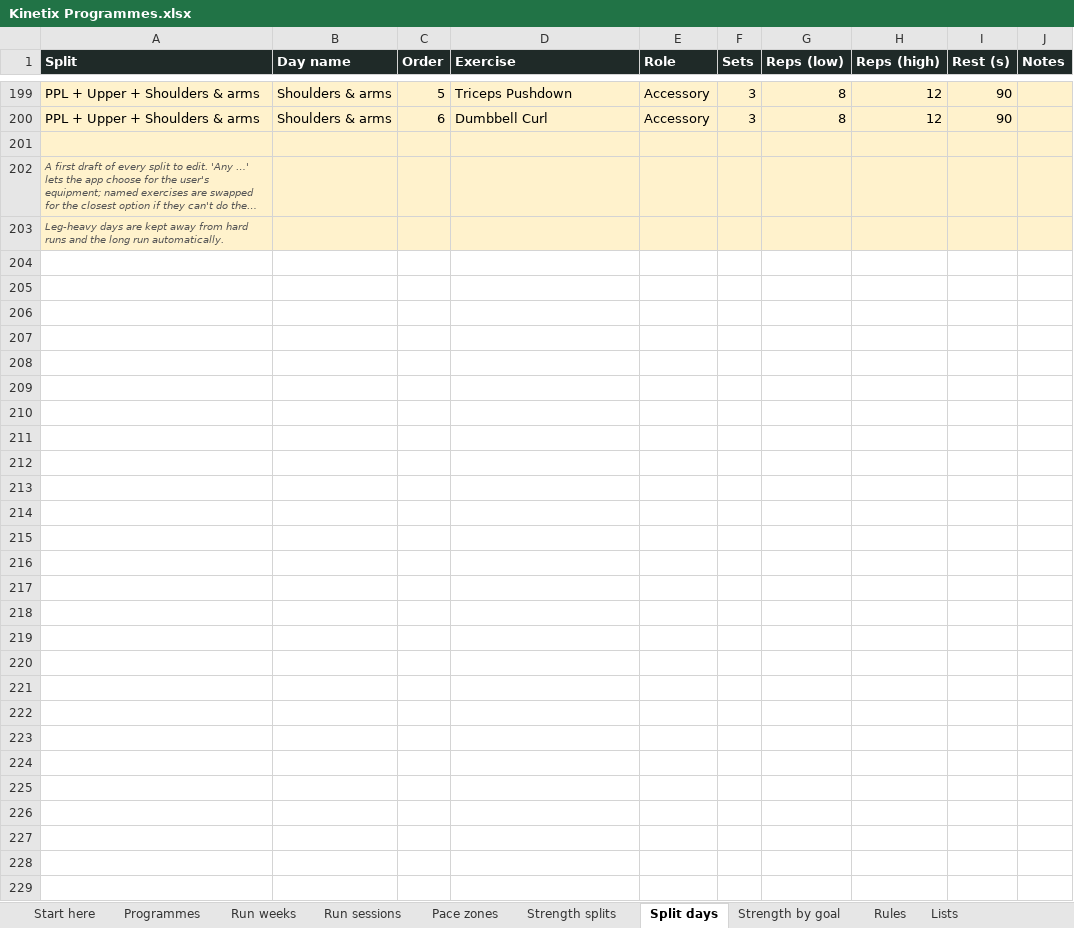
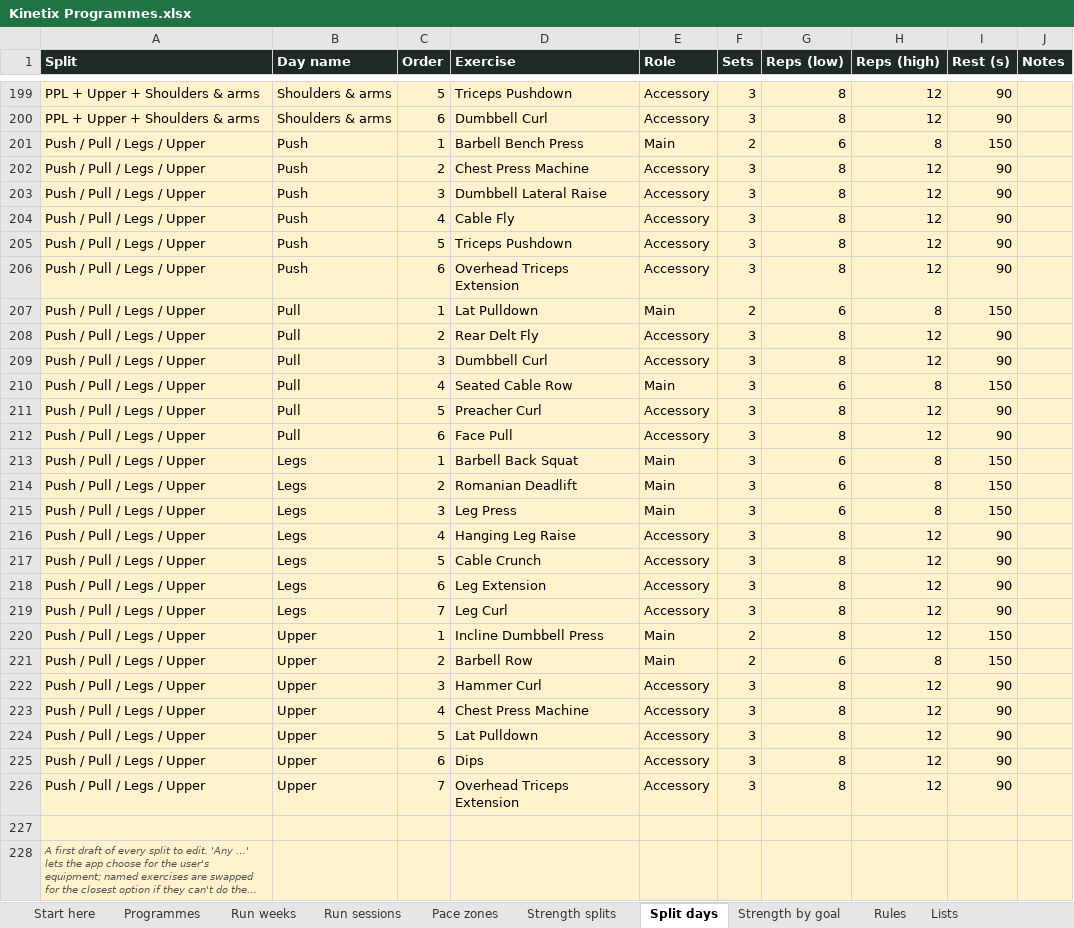
Before and after one commit to georgeodwyer/New-Fitness-App, an Excel workbook: programmes/Kinetix Programmes.xlsx, sheet Split days, drawn as a sheet; only a part is shown, gaps mark what is left out; the shorter side is filled out with more unchanged rows; long unchanged cells end in …; values as stored, in another font and other column widths than the file's, no borders; the diff names each change by its address in the sheet, - before the commit and + after, or states it on an @@ line.

```diff
--- a/programmes/Kinetix Programmes.xlsx (sheet Split days)
+++ b/programmes/Kinetix Programmes.xlsx (sheet Split days)
+row 201: Push / Pull / Legs / Upper | Push | 1 | Barbell Bench Press | Main | 2 | 6 | 8 | 150
+row 202: Push / Pull / Legs / Upper | Push | 2 | Chest Press Machine | Accessory | 3 | 8 | 12 | 90
+row 203: Push / Pull / Legs / Upper | Push | 3 | Dumbbell Lateral Raise | Accessory | 3 | 8 | 12 | 90
+row 204: Push / Pull / Legs / Upper | Push | 4 | Cable Fly | Accessory | 3 | 8 | 12 | 90
+row 205: Push / Pull / Legs / Upper | Push | 5 | Triceps Pushdown | Accessory | 3 | 8 | 12 | 90
+row 206: Push / Pull / Legs / Upper | Push | 6 | Overhead Triceps Extension | Accessory | 3 | 8 | 12 | 90
+row 207: Push / Pull / Legs / Upper | Pull | 1 | Lat Pulldown | Main | 2 | 6 | 8 | 150
+row 208: Push / Pull / Legs / Upper | Pull | 2 | Rear Delt Fly | Accessory | 3 | 8 | 12 | 90
+row 209: Push / Pull / Legs / Upper | Pull | 3 | Dumbbell Curl | Accessory | 3 | 8 | 12 | 90
+row 210: Push / Pull / Legs / Upper | Pull | 4 | Seated Cable Row | Main | 3 | 6 | 8 | 150
+row 211: Push / Pull / Legs / Upper | Pull | 5 | Preacher Curl | Accessory | 3 | 8 | 12 | 90
+row 212: Push / Pull / Legs / Upper | Pull | 6 | Face Pull | Accessory | 3 | 8 | 12 | 90
+row 213: Push / Pull / Legs / Upper | Legs | 1 | Barbell Back Squat | Main | 3 | 6 | 8 | 150
+row 214: Push / Pull / Legs / Upper | Legs | 2 | Romanian Deadlift | Main | 3 | 6 | 8 | 150
+row 215: Push / Pull / Legs / Upper | Legs | 3 | Leg Press | Main | 3 | 6 | 8 | 150
+row 216: Push / Pull / Legs / Upper | Legs | 4 | Hanging Leg Raise | Accessory | 3 | 8 | 12 | 90
+row 217: Push / Pull / Legs / Upper | Legs | 5 | Cable Crunch | Accessory | 3 | 8 | 12 | 90
+row 218: Push / Pull / Legs / Upper | Legs | 6 | Leg Extension | Accessory | 3 | 8 | 12 | 90
+row 219: Push / Pull / Legs / Upper | Legs | 7 | Leg Curl | Accessory | 3 | 8 | 12 | 90
+row 220: Push / Pull / Legs / Upper | Upper | 1 | Incline Dumbbell Press | Main | 2 | 8 | 12 | 150
+row 221: Push / Pull / Legs / Upper | Upper | 2 | Barbell Row | Main | 2 | 6 | 8 | 150
+row 222: Push / Pull / Legs / Upper | Upper | 3 | Hammer Curl | Accessory | 3 | 8 | 12 | 90
+row 223: Push / Pull / Legs / Upper | Upper | 4 | Chest Press Machine | Accessory | 3 | 8 | 12 | 90
+row 224: Push / Pull / Legs / Upper | Upper | 5 | Lat Pulldown | Accessory | 3 | 8 | 12 | 90
+row 225: Push / Pull / Legs / Upper | Upper | 6 | Dips | Accessory | 3 | 8 | 12 | 90
+row 226: Push / Pull / Legs / Upper | Upper | 7 | Overhead Triceps Extension | Accessory | 3 | 8 | 12 | 90
```
Also changed, not shown: sheet Run weeks, sheet Programmes, sheet Strength splits, sheet Lists, 6 other files.
